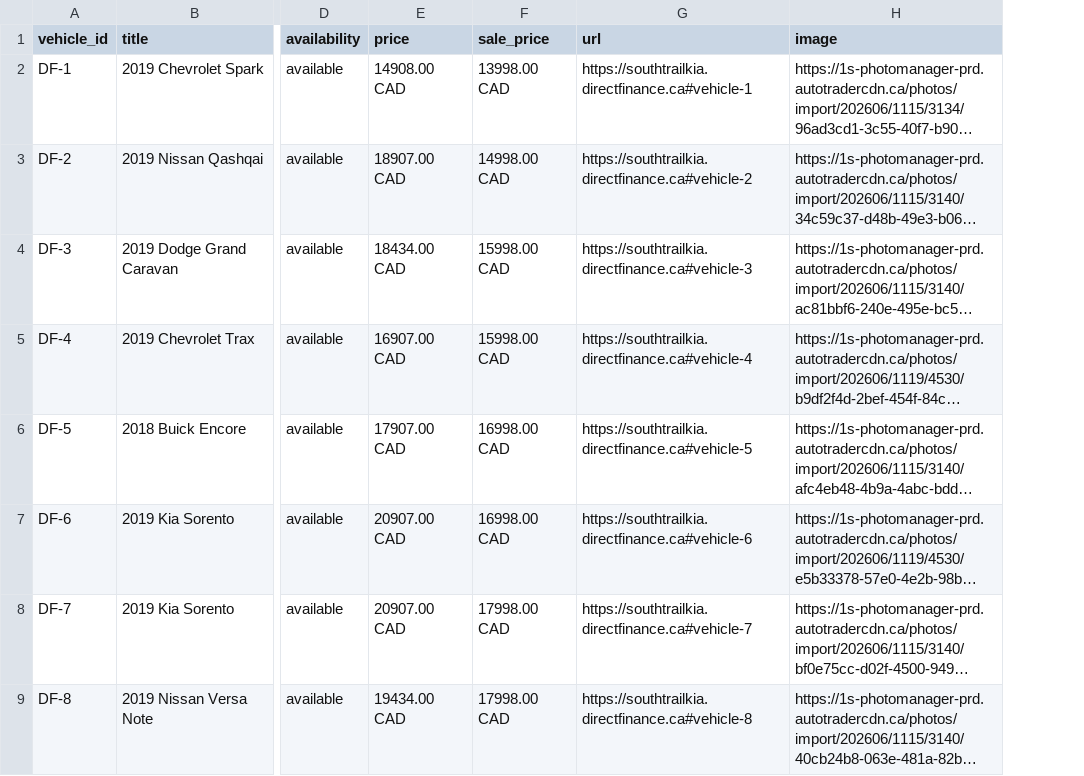
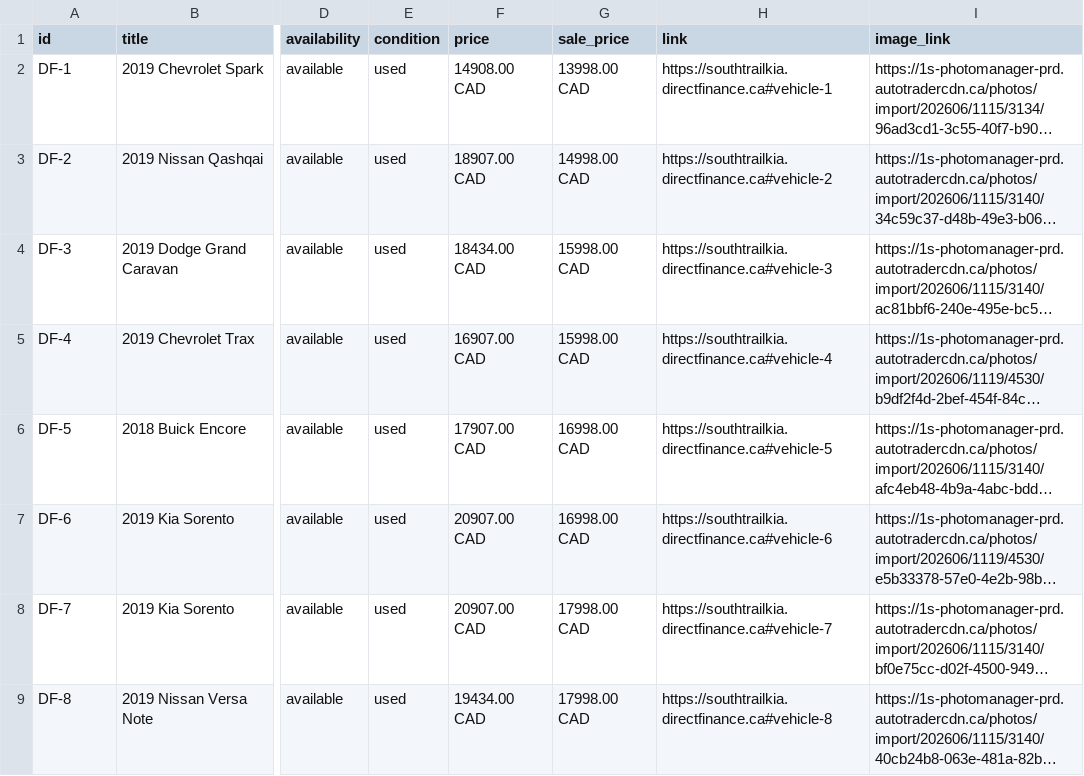
Before and after one commit to jazzy2k/southtrail_directfinance, a CSV file: meta_inventory_feed.csv, drawn as a sheet; only a part is shown, gaps mark what is left out; long unchanged cells end in …; addresses are those after the commit; the diff names each change by its address in the sheet, - before the commit and + after, or states it on an @@ line.

Commit message:
Add files via upload

```diff
--- a/meta_inventory_feed.csv
+++ b/meta_inventory_feed.csv
+column E (condition), rows 2-9: all used
-A1: vehicle_id
+A1: id
-H1: url
+H1: link
-I1: image
+I1: image_link
```
